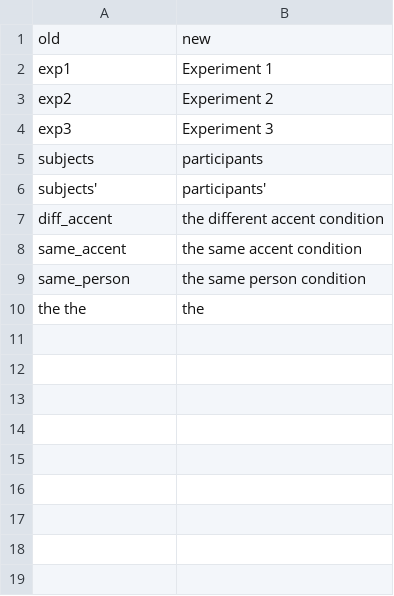
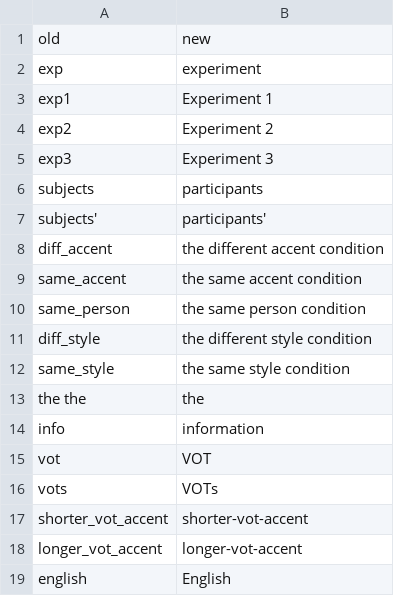
Before and after one commit to xf15/efficientize, a CSV file: data-raw/dict_writing.csv, drawn as a sheet.

```diff
--- a/data-raw/dict_writing.csv
+++ b/data-raw/dict_writing.csv
@@ -1,2 +1,3 @@
 old,new
+exp, experiment
 exp1,Experiment 1
@@ -9,2 +10,10 @@ same_accent,the same accent condition
 same_person,the same person condition
+diff_style, the different style condition
+same_style, the same style condition
 the the,the
+info,information
+vot,VOT
+vots,VOTs
+shorter_vot_accent,shorter-vot-accent
+longer_vot_accent,longer-vot-accent
+english,English
```
Also changed, not shown: 30 other files.
